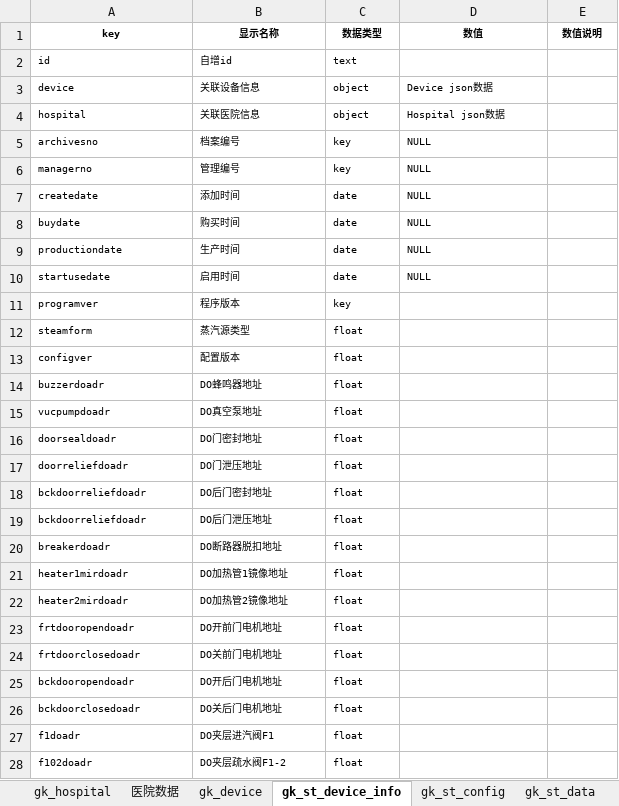
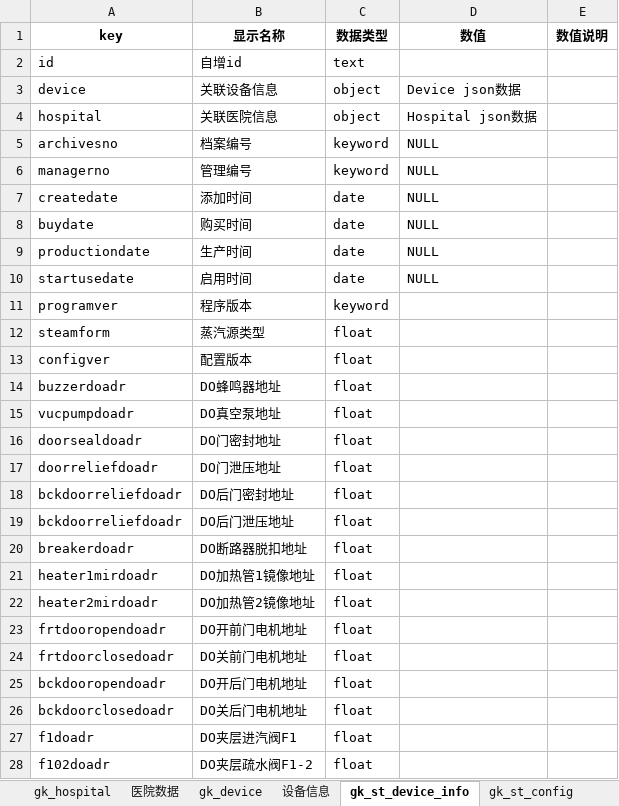
Before and after one commit to dagangge/myPythonCode, an Excel workbook: pandas/ElasticSearch索引和文档说明.xlsx, sheet gk_st_device_info, drawn as a sheet; only a part is shown; values as stored, in another font and other column widths than the file's, no borders; the diff covers the shown part only; the diff names each change by its address in the sheet, - before the commit and + after, or states it on an @@ line.

```diff
--- a/pandas/ElasticSearch索引和文档说明.xlsx (sheet gk_st_device_info)
+++ b/pandas/ElasticSearch索引和文档说明.xlsx (sheet gk_st_device_info)
+sheet tab: 设备信息
@@ A1:E1 text size: larger @@
@@ A2:C2 text size: larger @@
@@ A3:D10 text size: larger @@
-C5:C6 (数据类型): key
+C5:C6 (数据类型): keyword
@@ A11:C28 text size: larger @@
-C11 (数据类型): key
+C11 (数据类型): keyword
```
Also changed, not shown: cell formats elsewhere in this sheet, sheet gk_st_config, sheet gk_device, sheet gk_st_data, sheet gk_ws_config, sheet gk_fs_data, sheet gk_sa_data, 9 more sheets, 29 other files.
